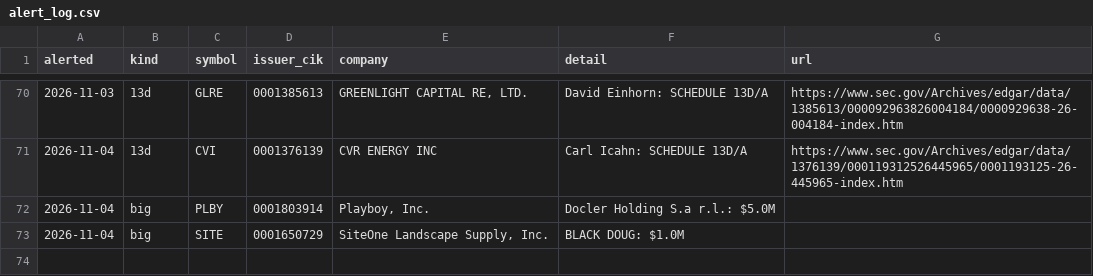
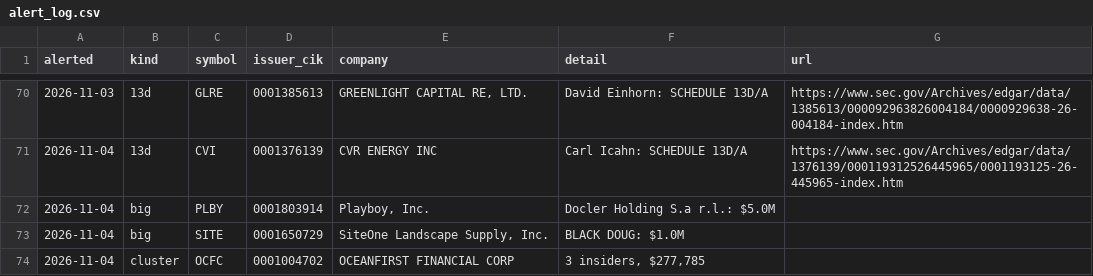
Before and after one commit to jwill736/market-tracker, a CSV file: alert_log.csv, drawn as a sheet; only a part is shown, gaps mark what is left out; the diff names each change by its address in the sheet, - before the commit and + after, or states it on an @@ line.

```diff
--- a/alert_log.csv
+++ b/alert_log.csv
+row 74: 2026-11-04 | cluster | OCFC | 0001004702 | OCEANFIRST FINANCIAL CORP | 3 insiders, $277,785
```
Also changed, not shown: alerted.csv, insider_buys.csv, 1 other file.
